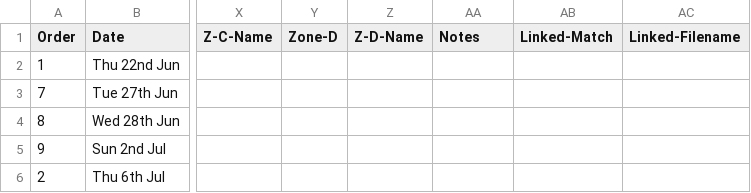
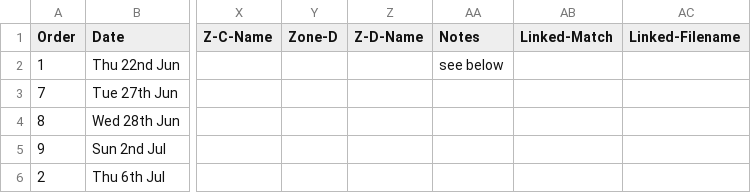
Before and after one commit to ndaa-developer/ndaa-release-two, a CSV file: _data/matches.csv, drawn as a sheet; only a part is shown, gaps mark what is left out; the diff names each change by its address in the sheet, - before the commit and + after, or states it on an @@ line.

```diff
--- a/_data/matches.csv
+++ b/_data/matches.csv
-AA2 (Notes): (empty)
+AA2 (Notes): see below
```
Also changed, not shown: 8 other files.
